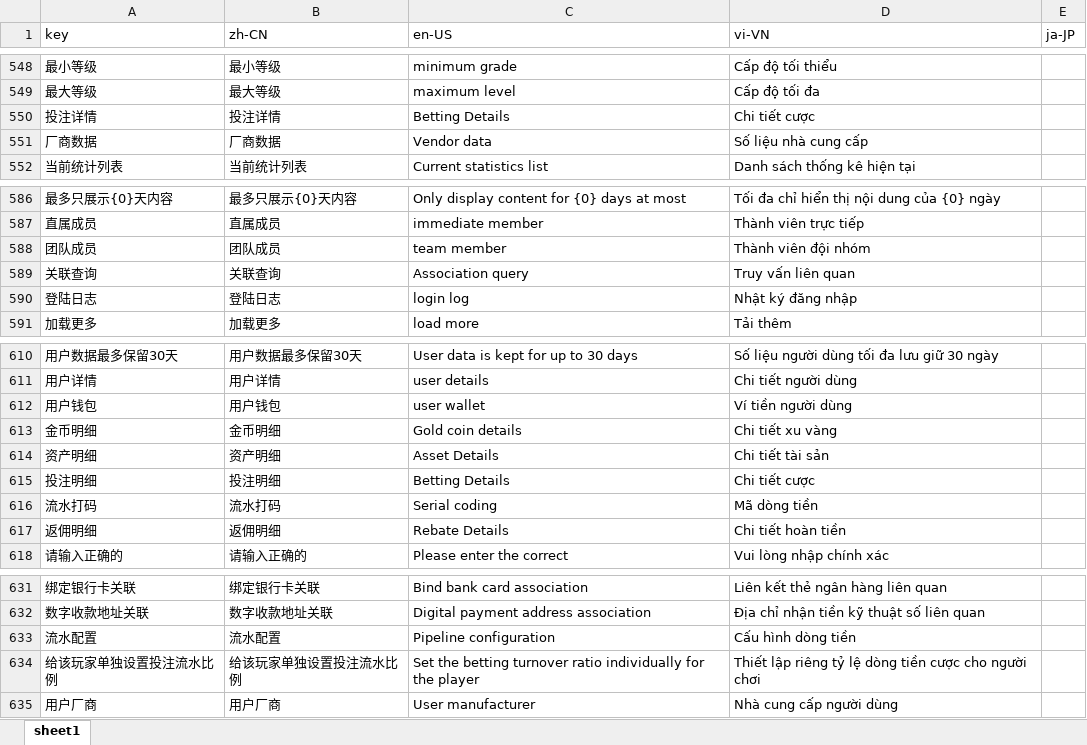
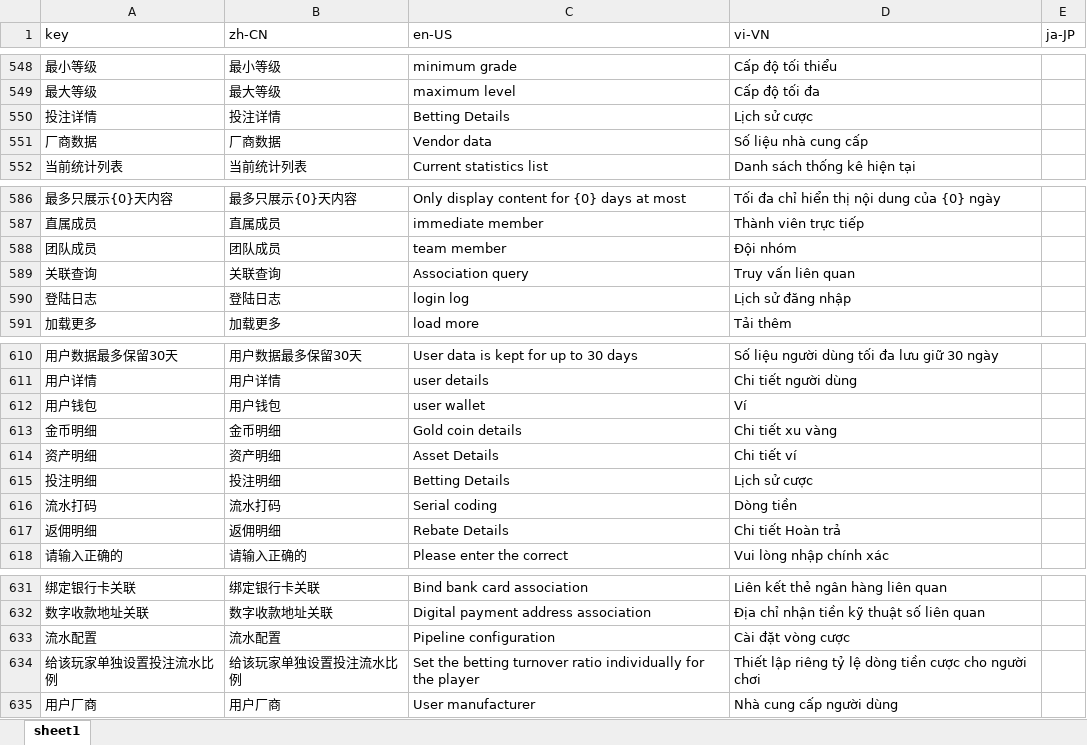
Before and after one commit to martin-frontend/marveladmin, an Excel workbook: build/lang/lang.xlsx, sheet sheet1, drawn as a sheet; only a part is shown, gaps mark what is left out; values as stored, in another font and other column widths than the file's, no borders; the diff covers the shown part only; the diff names each change by its address in the sheet, - before the commit and + after, or states it on an @@ line.

```diff
--- a/build/lang/lang.xlsx (sheet sheet1)
+++ b/build/lang/lang.xlsx (sheet sheet1)
-D550 (vi-VN): Chi tiết cược
+D550 (vi-VN): Lịch sử cược
-D588 (vi-VN): Thành viên đội nhóm
+D588 (vi-VN): Đội nhóm
-D590 (vi-VN): Nhật ký đăng nhập
+D590 (vi-VN): Lịch sử đăng nhập
-D612 (vi-VN): Ví tiền người dùng
+D612 (vi-VN): Ví
-D614 (vi-VN): Chi tiết tài sản
+D614 (vi-VN): Chi tiết ví
-D615 (vi-VN): Chi tiết cược
+D615 (vi-VN): Lịch sử cược
-D616 (vi-VN): Mã dòng tiền
+D616 (vi-VN): Dòng tiền
-D617 (vi-VN): Chi tiết hoàn tiền
+D617 (vi-VN): Chi tiết Hoàn trả
-D633 (vi-VN): Cấu hình dòng tiền
+D633 (vi-VN): Cài đặt vòng cược
```
Also changed, not shown: 26 added rows elsewhere in this sheet, 5 other files.
